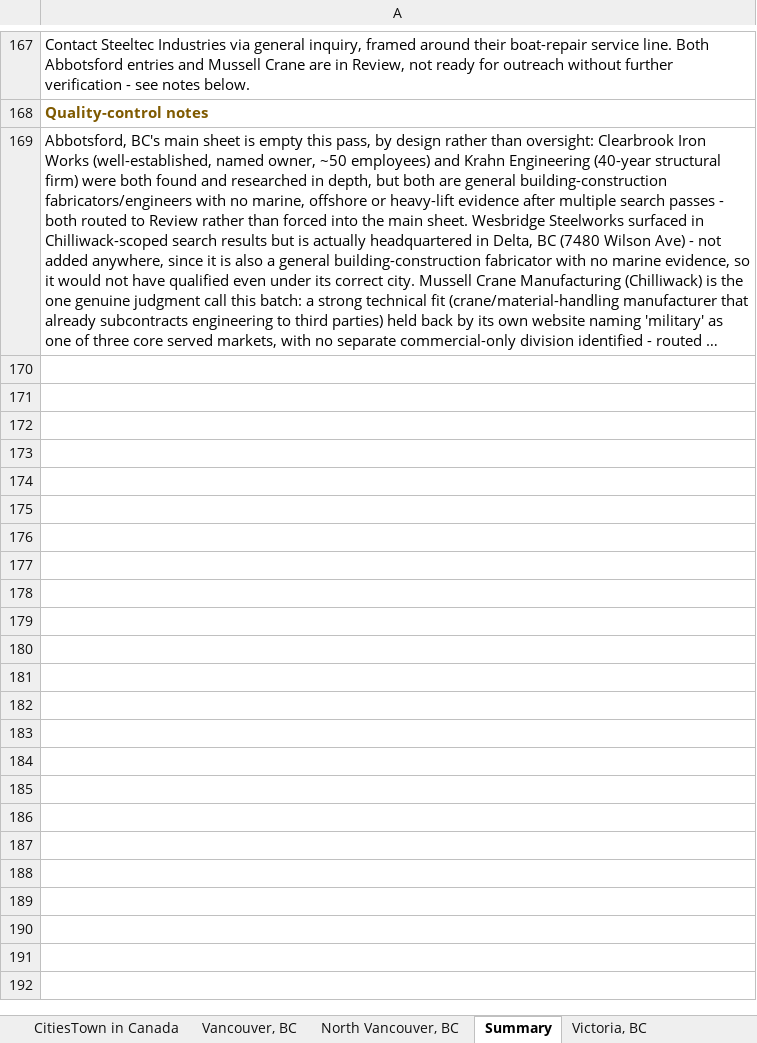
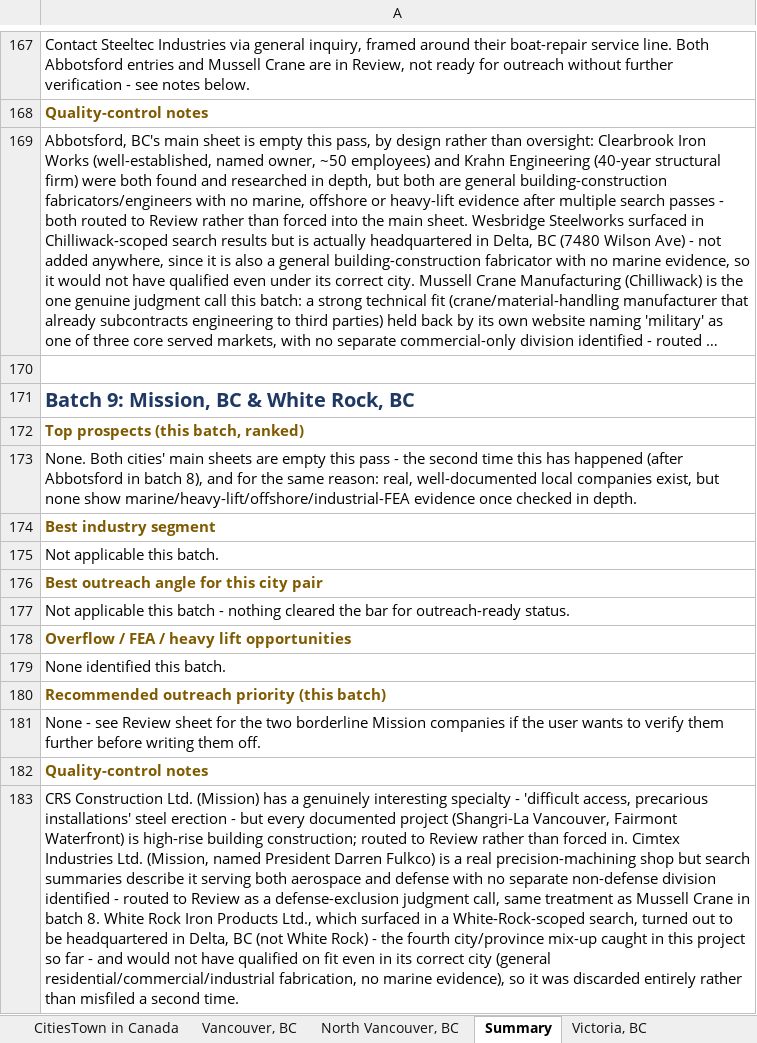
Before and after one commit to mahnooornadeem/AHstructures, an Excel workbook: Canada _Outreach AH Structures.xlsx, sheet Summary, drawn as a sheet; only a part is shown, gaps mark what is left out; long unchanged cells end in …; values as stored, in another font and other column widths than the file's, no borders; the diff names each change by its address in the sheet, - before the commit and + after, or states it on an @@ line.

```diff
--- a/Canada _Outreach AH Structures.xlsx (sheet Summary)
+++ b/Canada _Outreach AH Structures.xlsx (sheet Summary)
+row 170: (empty)
+row 171: Batch 9: Mission, BC & White Rock, BC
+row 172: Top prospects (this batch, ranked)
+row 173: None. Both cities' main sheets are empty this pass - the second time this has happened (after Abbotsford in batch 8), and for the same reason: real, well-documented local companies exist, but none show marine/heavy-lift/offshore/industrial-FEA evidence once checked in depth.
+row 174: Best industry segment
+row 175: Not applicable this batch.
+row 176: Best outreach angle for this city pair
+row 177: Not applicable this batch - nothing cleared the bar for outreach-ready status.
+row 178: Overflow / FEA / heavy lift opportunities
+row 179: None identified this batch.
+row 180: Recommended outreach priority (this batch)
+row 181: None - see Review sheet for the two borderline Mission companies if the user wants to verify them further before writing them off.
+row 182: Quality-control notes
+row 183: CRS Construction Ltd. (Mission) has a genuinely interesting specialty - 'difficult access, precarious installations' steel erection - but every documented project (Shangri-La Vancouver, Fairmont Waterfront) is high-rise building construction; routed to Review rather than forced in. Cimtex Industries Ltd. (Mission, named President Darren Fulkco) is a real precision-machining shop but search summaries describe it serving both aerospace and defense with no separate non-defense division identified - routed to Review as a defense-exclusion judgment call, same treatment as Mussell Crane in batch 8. White Rock Iron Products Ltd., which surfaced in a White-Rock-scoped search, turned out to be headquartered in Delta, BC (not White Rock) - the fourth city/province mix-up caught in this project so far - and would not have qualified on fit even in its correct city (general residential/commercial/industrial fabrication, no marine evidence), so it was discarded entirely rather than misfiled a second time.
```
Also changed, not shown: sheet Low Confidence - Review, other sheet tabs.
